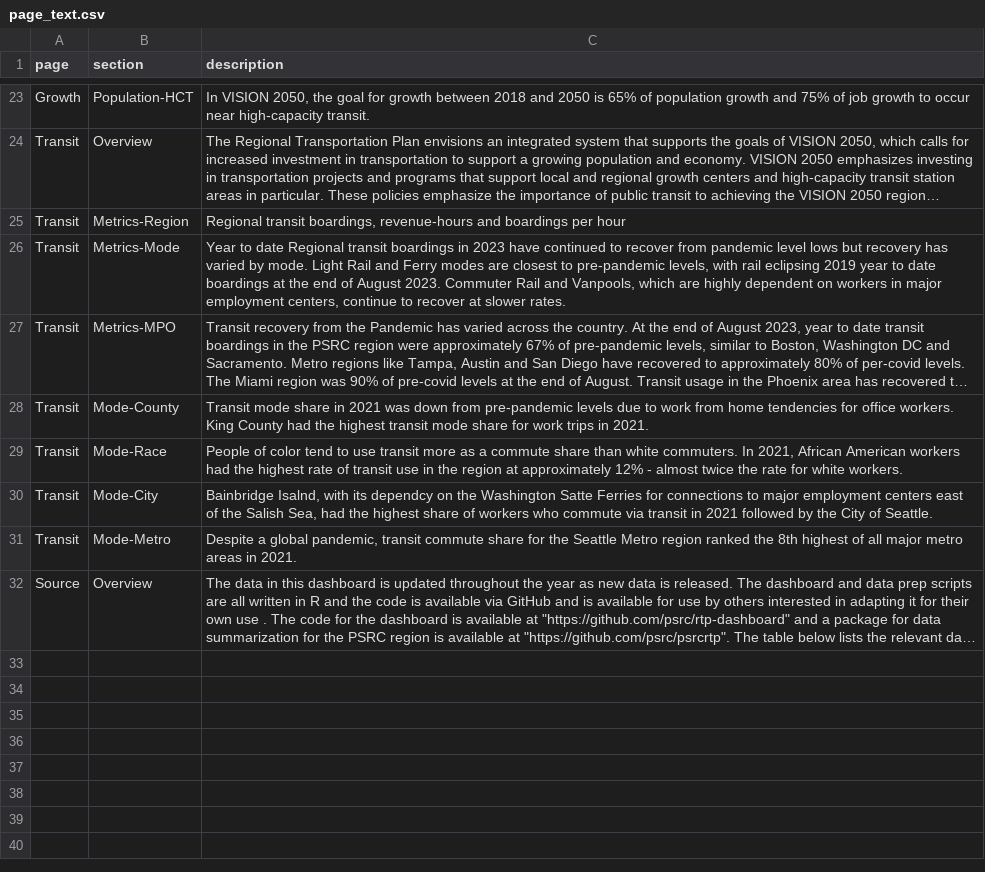
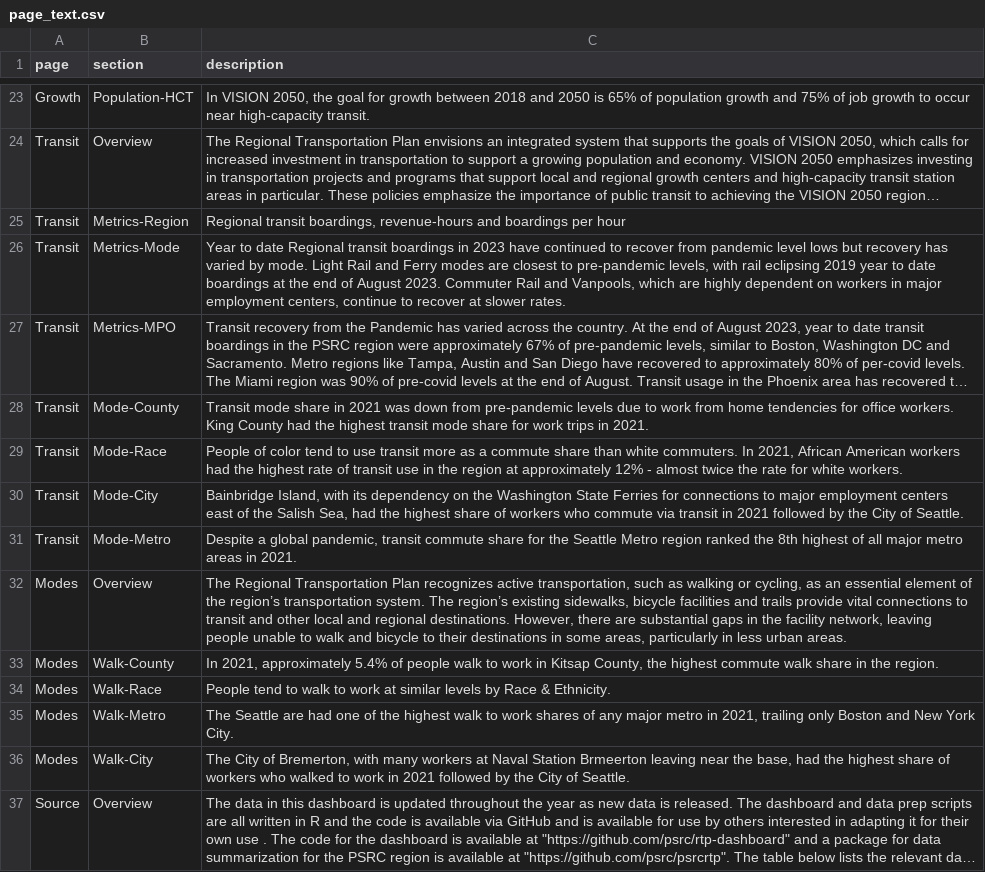
Before and after one commit to psrc/rtp-dashboard, a CSV file: data/page_text.csv, drawn as a sheet; only a part is shown, gaps mark what is left out; long unchanged cells end in …; the diff names each change by its address in the sheet, - before the commit and + after, or states it on an @@ line.

Commit message:
charts and text for walking to work page

```diff
--- a/data/page_text.csv
+++ b/data/page_text.csv
-C30 (description): Bainbridge Isalnd, with its dependcy on the Washington Satte Ferries for…
+C30 (description): Bainbridge Island, with its dependency on the Washington State Ferries for…
+row 32: Modes | Overview | The Regional Transportation Plan recognizes active transportation, such as walking or cycling, as an essential element of the region’s transportation system. The region’s existing sidewalks, bicycle facilities and trails provide vital connections to transit and other local and regional destinations. However, there are substantial gaps in the facility network, leaving people unable to walk and bicycle to their destinations in some areas, particularly in less urban areas.
+row 33: Modes | Walk-County | In 2021, approximately 5.4% of people walk to work in Kitsap County, the highest commute walk share in the region.
+row 34: Modes | Walk-Race | People tend to walk to work at similar levels by Race & Ethnicity.
+row 35: Modes | Walk-Metro | The Seattle are had one of the highest walk to work shares of any major metro in 2021, trailing only Boston and New York City.
+row 36: Modes | Walk-City | The City of Bremerton, with many workers at Naval Station Brmeerton leaving near the base, had the highest share of workers who walked to work in 2021 followed by the City of Seattle.
```
Also changed, not shown: data/left_panel_information.csv, data/source_information.csv, 5 other files.
